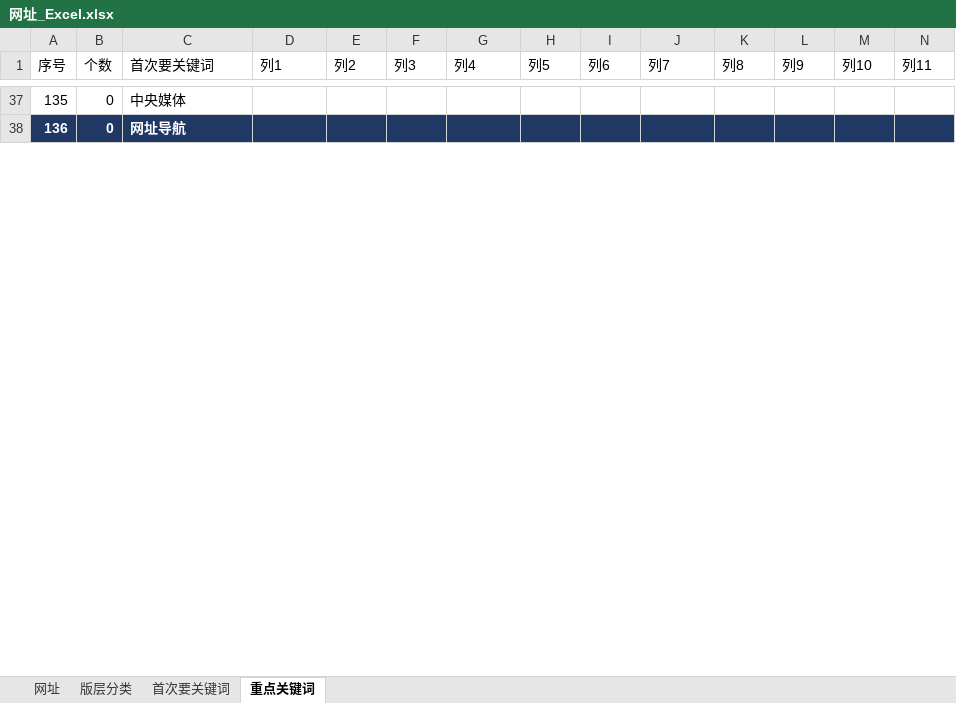
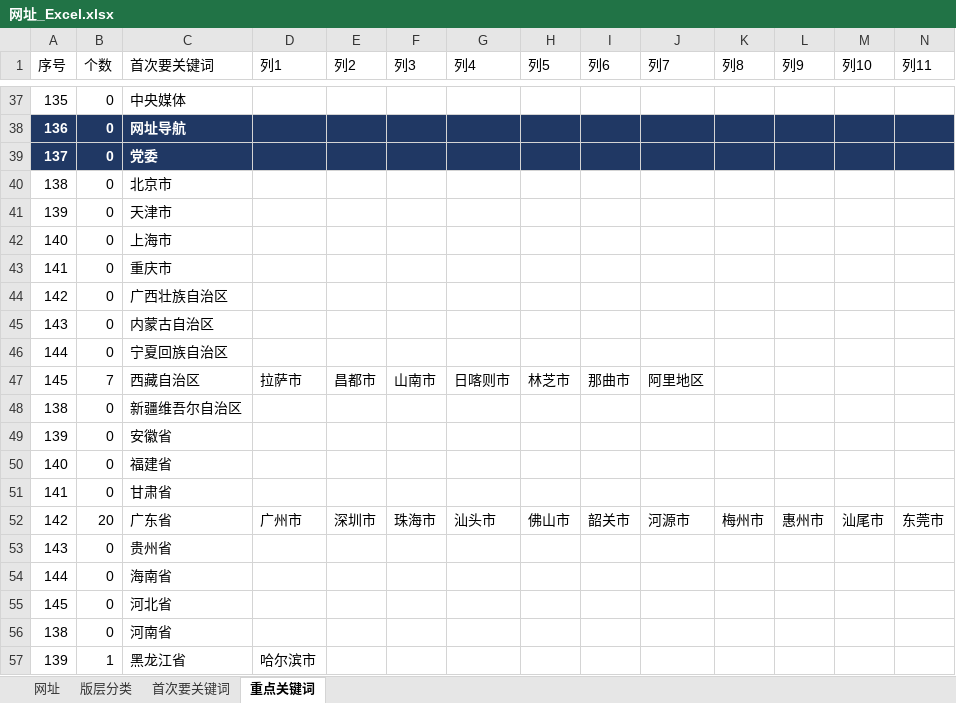
Before and after one commit to seymour-zx/zhengxie.info, an Excel workbook: common/py/csv/网址_Excel.xlsx, sheet 重点关键词, drawn as a sheet; only a part is shown, gaps mark what is left out; values as stored, in another font and other column widths than the file's, no borders; table styles not drawn; rows hold the shown columns only; the diff covers the shown part only; the diff names each change by its address in the sheet, - before the commit and + after, or states it on an @@ line.

```diff
--- a/common/py/csv/网址_Excel.xlsx (sheet 重点关键词)
+++ b/common/py/csv/网址_Excel.xlsx (sheet 重点关键词)
+row 39: 137 | 0 | 党委
+row 40: 138 | 0 | 北京市
+row 41: 139 | 0 | 天津市
+row 42: 140 | 0 | 上海市
+row 43: 141 | 0 | 重庆市
+row 44: 142 | 0 | 广西壮族自治区
+row 45: 143 | 0 | 内蒙古自治区
+row 46: 144 | 0 | 宁夏回族自治区
+row 47: 145 | 7 | 西藏自治区 | 拉萨市 | 昌都市 | 山南市 | 日喀则市 | 林芝市 | 那曲市 | 阿里地区
+row 48: 138 | 0 | 新疆维吾尔自治区
+row 49: 139 | 0 | 安徽省
+row 50: 140 | 0 | 福建省
+row 51: 141 | 0 | 甘肃省
+row 52: 142 | 20 | 广东省 | 广州市 | 深圳市 | 珠海市 | 汕头市 | 佛山市 | 韶关市 | 河源市 | 梅州市 | 惠州市 | 汕尾市 | 东莞市
+row 53: 143 | 0 | 贵州省
+row 54: 144 | 0 | 海南省
+row 55: 145 | 0 | 河北省
+row 56: 138 | 0 | 河南省
+row 57: 139 | 1 | 黑龙江省 | 哈尔滨市
```
Also changed, not shown: 14 added rows, 1 removed row, 3 edited cells and row numbers in column A elsewhere in this sheet, sheet 网址, sheet 版层分类, sheet 首次要关键词, formulas that keep their value, 16 other files.
